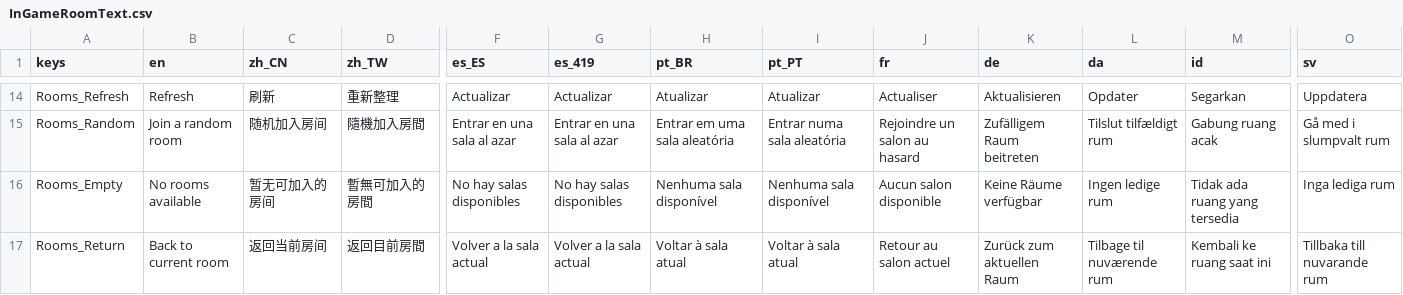
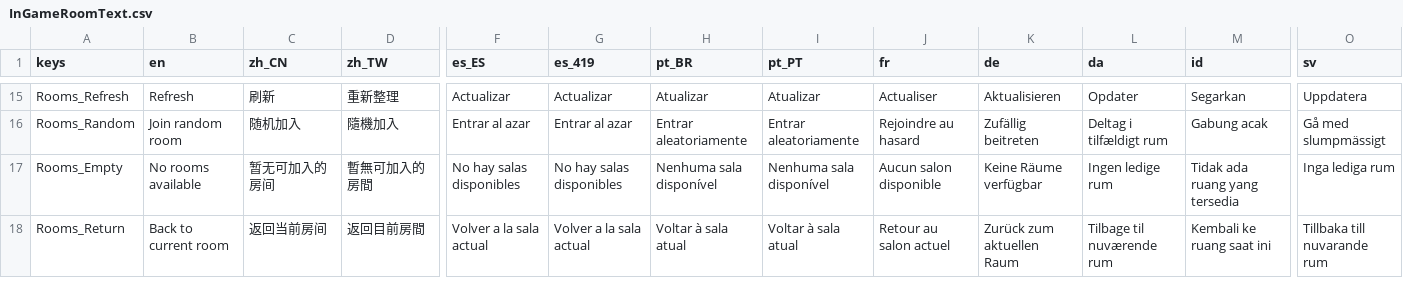
Before and after one commit to SeananTQ/lucky-dog-pub-2026, a CSV file: lucky-dog-rise/Scenes/Rooms/InGameRoomText.csv, drawn as a sheet; only a part is shown, gaps mark what is left out; addresses are those after the commit; the diff covers the shown part only; the diff names each change by its address in the sheet, - before the commit and + after, or states it on an @@ line.

Commit message:
feat(rooms): 优化大厅入口布局与多语言房名
- 合并房间码加入和随机加入入口，按输入内容切换文案与行为，并统一 Enter 和点击的防重复提交逻辑。
- 创建和加入入口改为上下排列，输入框与按钮等高，按钮两侧各缩进 8px，兼容长语言文本。
- 默认房名随语言切换，仅更新未编辑草稿；保留玩家自定义名称和已创建房名。
- 优化 20 种语言的入口文案，校正“快乐小窝”的归属与自在语义。
- 补齐入口回归与多语言布局检查，记录功能命名、B/C 选项和创建行为的后续讨论事项。

验证：Debug 与 ExportRelease 编译、本地化校验、RoomLab 和主场景 Steam Mock 回归通过；最终布局另通过 20 语言入口专项检查，并查看中英俄截图。未进行真实 Steam 联调或打包发布。

```diff
--- a/lucky-dog-rise/Scenes/Rooms/InGameRoomText.csv
+++ b/lucky-dog-rise/Scenes/Rooms/InGameRoomText.csv
-B16 (en): Join a random room
+B16 (en): Join random room
-C16 (zh_CN): 随机加入房间
+C16 (zh_CN): 随机加入
-D16 (zh_TW): 隨機加入房間
+D16 (zh_TW): 隨機加入
-F16 (es_ES): Entrar en una sala al azar
+F16 (es_ES): Entrar al azar
-G16 (es_419): Entrar en una sala al azar
+G16 (es_419): Entrar al azar
-H16 (pt_BR): Entrar em uma sala aleatória
+H16 (pt_BR): Entrar aleatoriamente
-I16 (pt_PT): Entrar numa sala aleatória
+I16 (pt_PT): Entrar aleatoriamente
-J16 (fr): Rejoindre un salon au hasard
+J16 (fr): Rejoindre au hasard
-K16 (de): Zufälligem Raum beitreten
+K16 (de): Zufällig beitreten
-L16 (da): Tilslut tilfældigt rum
+L16 (da): Deltag i tilfældigt rum
-M16 (id): Gabung ruang acak
+M16 (id): Gabung acak
-O16 (sv): Gå med i slumpvalt rum
+O16 (sv): Gå med slumpmässigt
```
Also changed, not shown: 1 added row and 32 edited cells elsewhere in this file, 7 other files.
